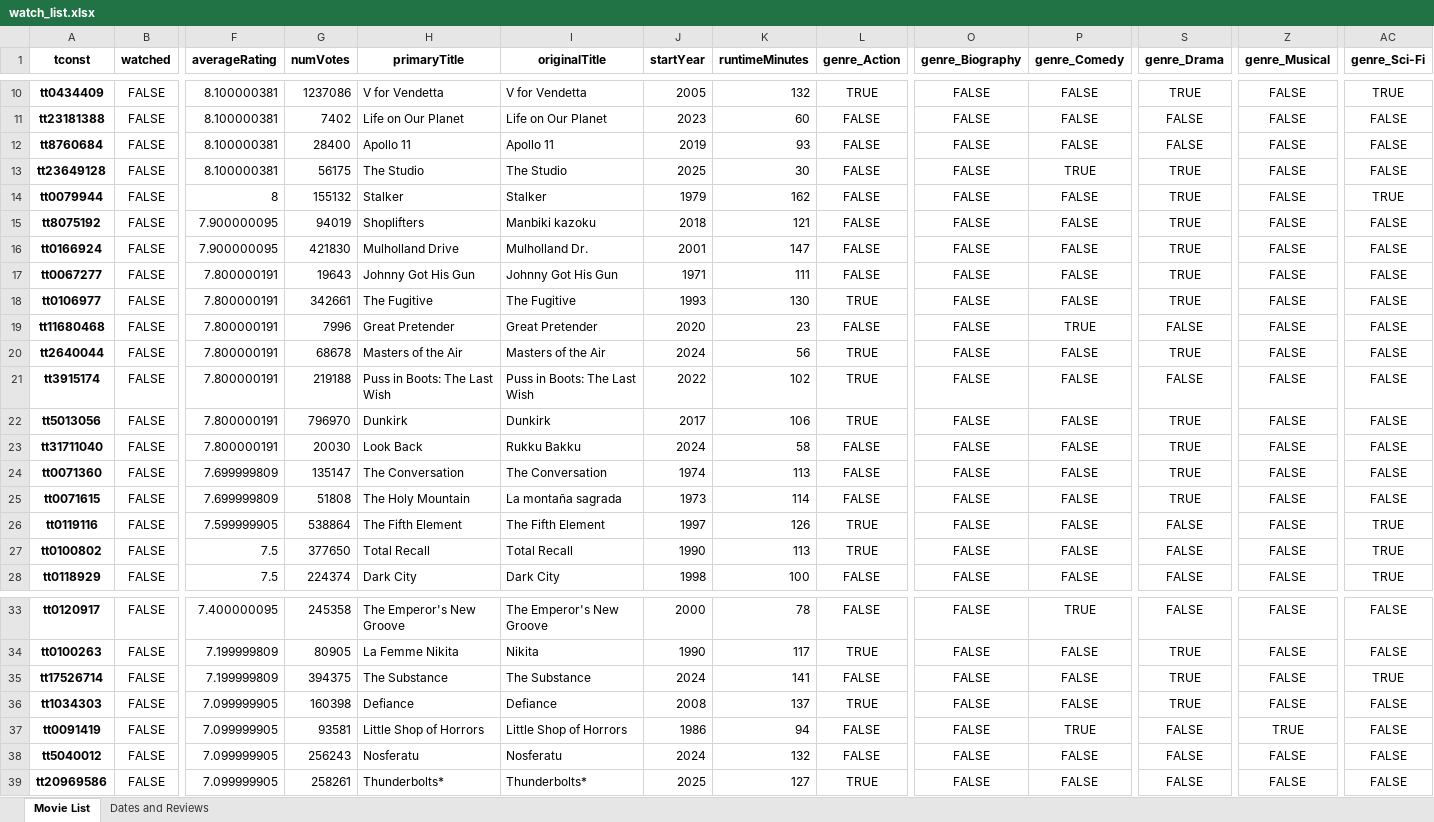
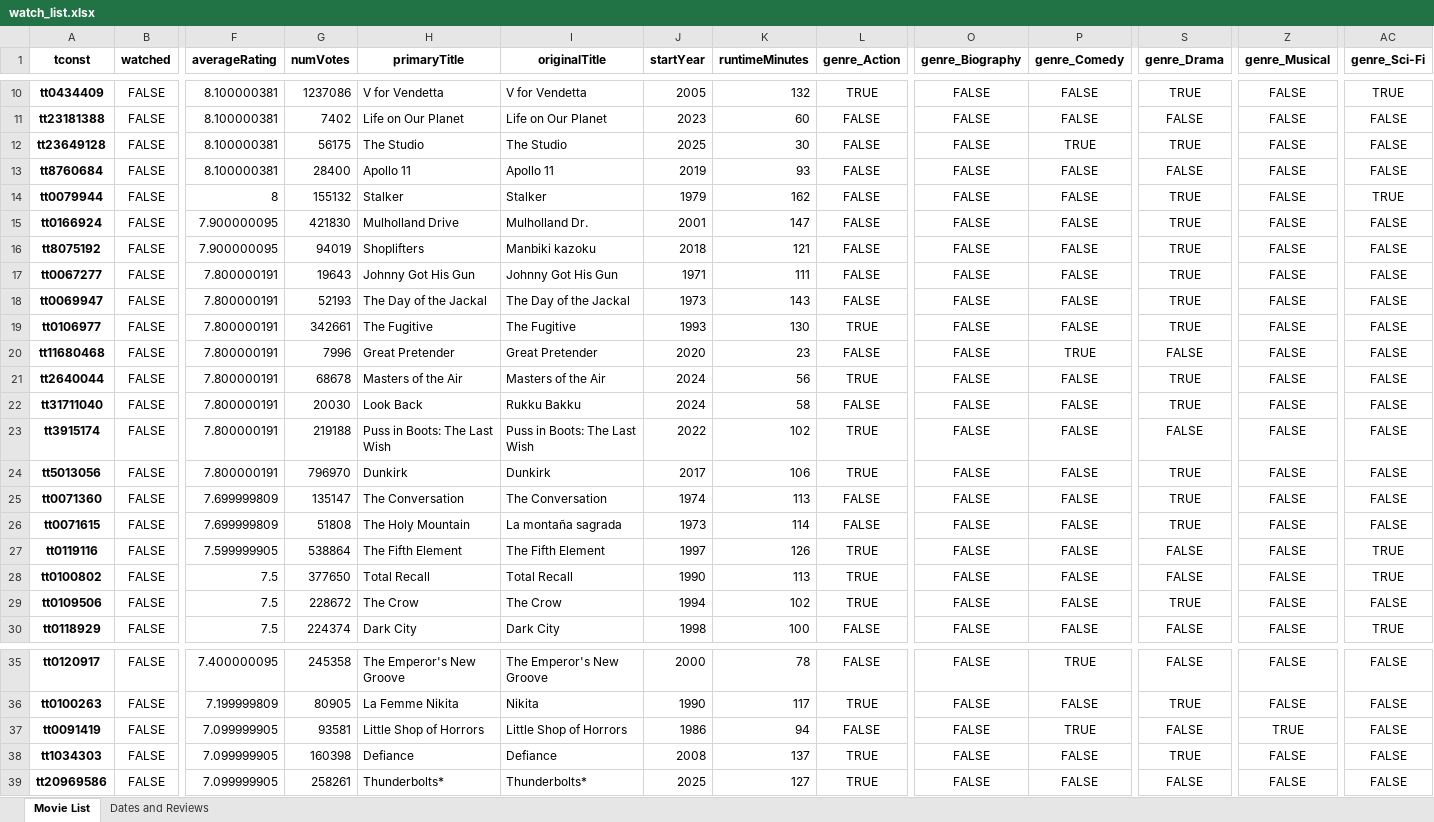
Before and after one commit to DirkTorre/imdb_dagster, an Excel workbook: data/outputs/watch_list.xlsx, sheet Movie List, drawn as a sheet; only a part is shown, gaps mark what is left out; values as stored, in another font and other column widths than the file's, no borders; removed rows and columns are numbered as before the commit, all else as after; rows hold the shown columns only; the diff covers the shown part only; the diff names each change by its address in the sheet, - before the commit and + after, or states it on an @@ line.

Commit message:
added new movies

```diff
--- a/data/outputs/watch_list.xlsx (sheet Movie List)
+++ b/data/outputs/watch_list.xlsx (sheet Movie List)
@@ row 13 moved to row 12: tt23649128 @@
@@ row 16 moved to row 15: tt0166924 @@
+row 18: tt0069947 | FALSE | 7.800000191 | 52193 | The Day of the Jackal | The Day of the Jackal | 1973 | 143 | FALSE | FALSE | FALSE | TRUE | FALSE | FALSE
@@ row 23 moved to row 22: tt31711040 @@
+row 29: tt0109506 | FALSE | 7.5 | 228672 | The Crow | The Crow | 1994 | 102 | TRUE | FALSE | FALSE | TRUE | FALSE | FALSE
-A37 (tconst): tt17526714
+A37 (tconst): tt0091419
-F37 (averageRating): 7.199999809
+F37 (averageRating): 7.099999905
-G37 (numVotes): 394375
+G37 (numVotes): 93581
-H37 (primaryTitle): The Substance
+H37 (primaryTitle): Little Shop of Horrors
-I37 (originalTitle): The Substance
+I37 (originalTitle): Little Shop of Horrors
-J37 (startYear): 2024
+J37 (startYear): 1986
-K37 (runtimeMinutes): 141
+K37 (runtimeMinutes): 94
-P37 (genre_Comedy): FALSE
+P37 (genre_Comedy): TRUE
-S37 (genre_Drama): TRUE
+S37 (genre_Drama): FALSE
-Z37 (genre_Musical): FALSE
+Z37 (genre_Musical): TRUE
-AC37 (genre_Sci-Fi): TRUE
+AC37 (genre_Sci-Fi): FALSE
-row 37: tt0091419 | FALSE | 7.099999905 | 93581 | Little Shop of Horrors | Little Shop of Horrors | 1986 | 94 | FALSE | FALSE | TRUE | FALSE | TRUE | FALSE
-row 38: tt5040012 | FALSE | 7.099999905 | 256243 | Nosferatu | Nosferatu | 2024 | 132 | FALSE | FALSE | FALSE | FALSE | FALSE | FALSE
```
Also changed, not shown: 41 added rows, 4 removed rows, 40 moved rows and 66 edited cells elsewhere in this sheet, sheet Dates and Reviews, 6 other files.
